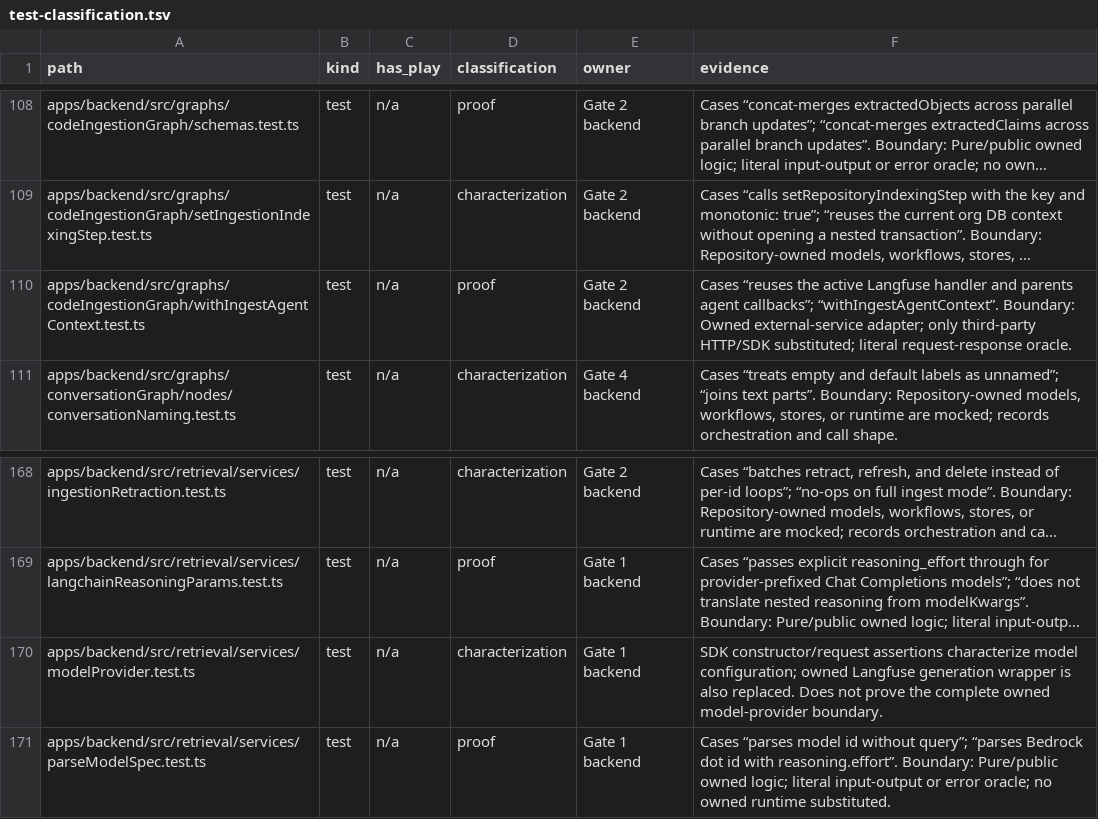
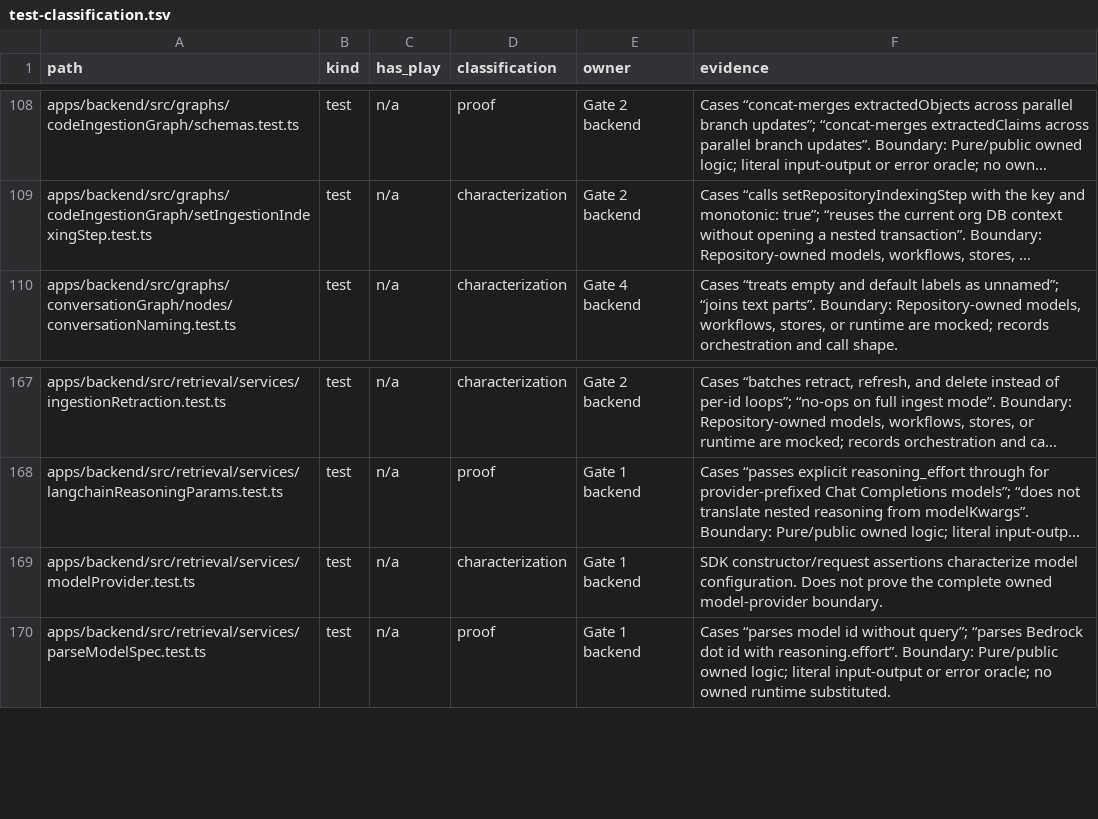
Before and after one commit to ctxpipe-ai/ctxpipe, a TSV file: scripts/ci/test-classification.tsv, drawn as a sheet; only a part is shown, gaps mark what is left out; long unchanged cells end in …; removed rows and columns are numbered as before the commit, all else as after; the diff names each change by its address in the sheet, - before the commit and + after, or states it on an @@ line.

```diff
--- a/scripts/ci/test-classification.tsv
+++ b/scripts/ci/test-classification.tsv
-row 110: apps/backend/src/graphs/codeIngestionGraph/withIngestAgentContext.test.ts | test | n/a | proof | Gate 2 backend | Cases “reuses the active Langfuse handler and parents agent callbacks”; “withIngestAgentContext”. Boundary: Owned external-service adapter; only third-party HTTP/SDK substituted; literal request-response oracle.
-F169 (evidence): …characterize model configuration; owned Langfuse generation wrapper is also replaced. Does not…
+F169 (evidence): …characterize model configuration. Does not…
```
Also changed, not shown: 38 other files.
